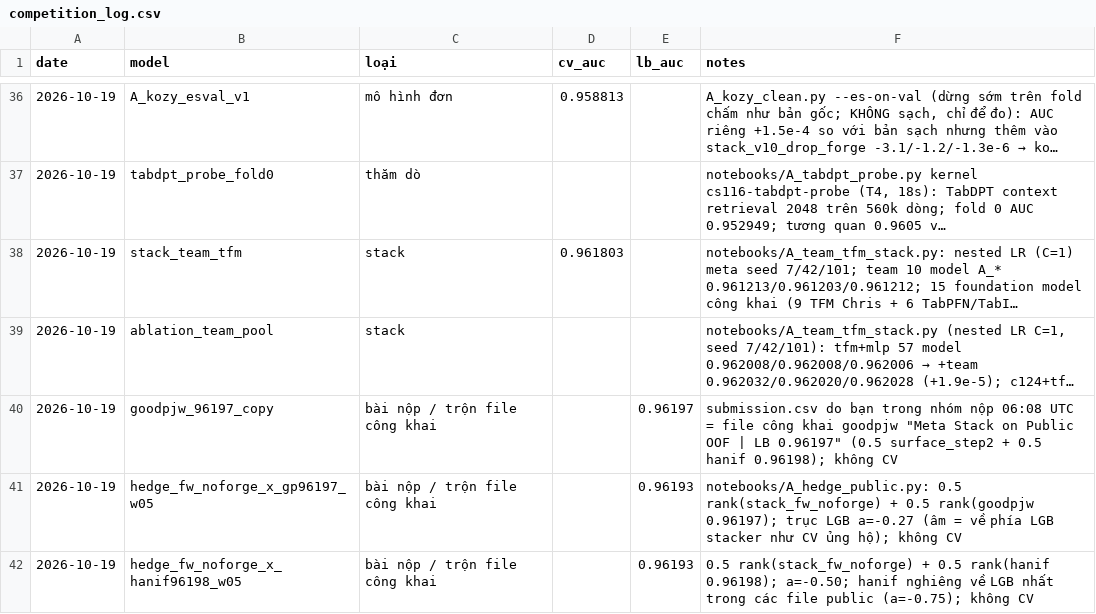
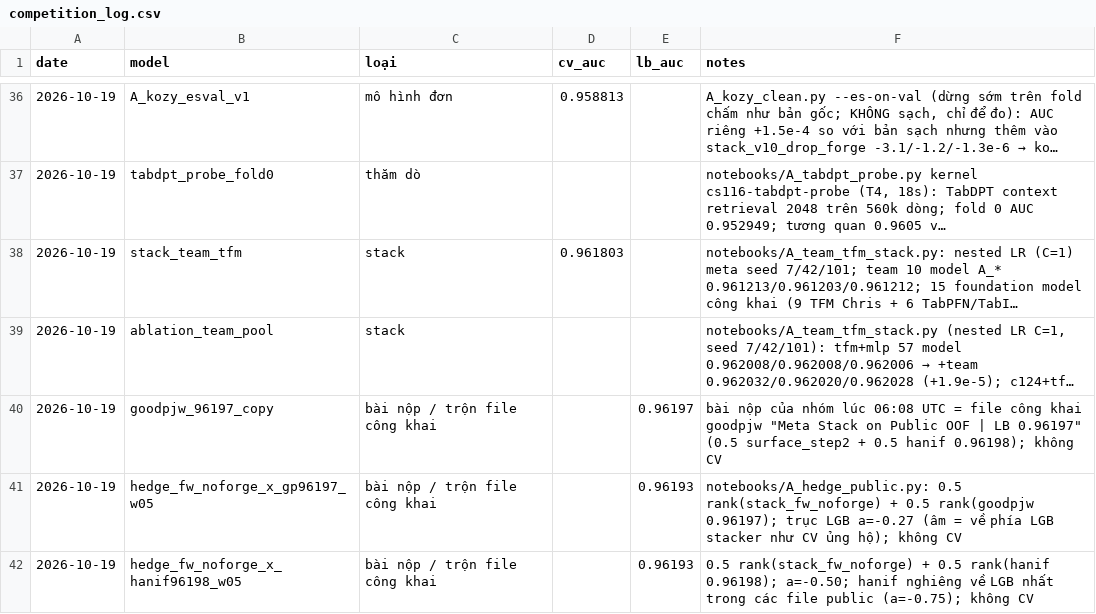
Before and after one commit to dthanhman/final_kaggle_S6E10, a CSV file: results/competition_log.csv, drawn as a sheet; only a part is shown, gaps mark what is left out; long unchanged cells end in …; the diff names each change by its address in the sheet, - before the commit and + after, or states it on an @@ line.

```diff
--- a/results/competition_log.csv
+++ b/results/competition_log.csv
-F40 (notes): submission.csv do bạn trong nhóm nộp 06:08 UTC…
+F40 (notes): bài nộp của nhóm lúc 06:08 UTC…
```
Also changed, not shown: 2 other files.
